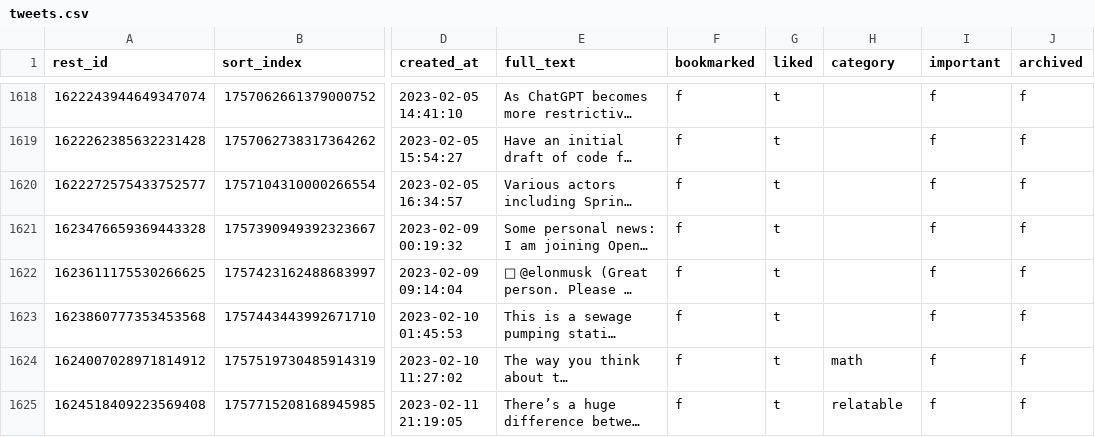
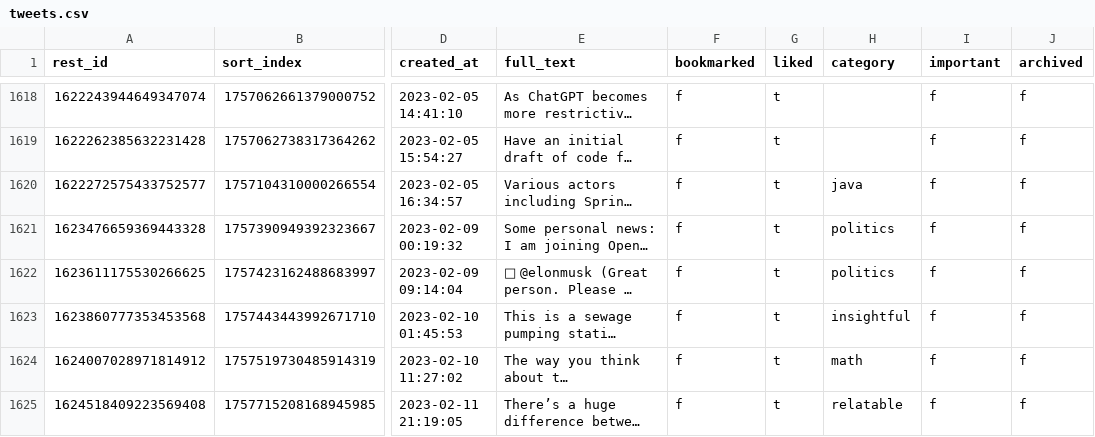
Before and after one commit to laszlovandenhoek/twitter-scraps-manager, a CSV file: backup/tweets.csv, drawn as a sheet; only a part is shown, gaps mark what is left out; long unchanged cells end in …; the diff names each change by its address in the sheet, - before the commit and + after, or states it on an @@ line.

Commit message:
backup database

```diff
--- a/backup/tweets.csv
+++ b/backup/tweets.csv
-H1620 (category): (empty)
+H1620 (category): java
-H1621:H1622 (category): (empty)
+H1621:H1622 (category): politics
-H1623 (category): (empty)
+H1623 (category): insightful
```
Also changed, not shown: 1 other file.
